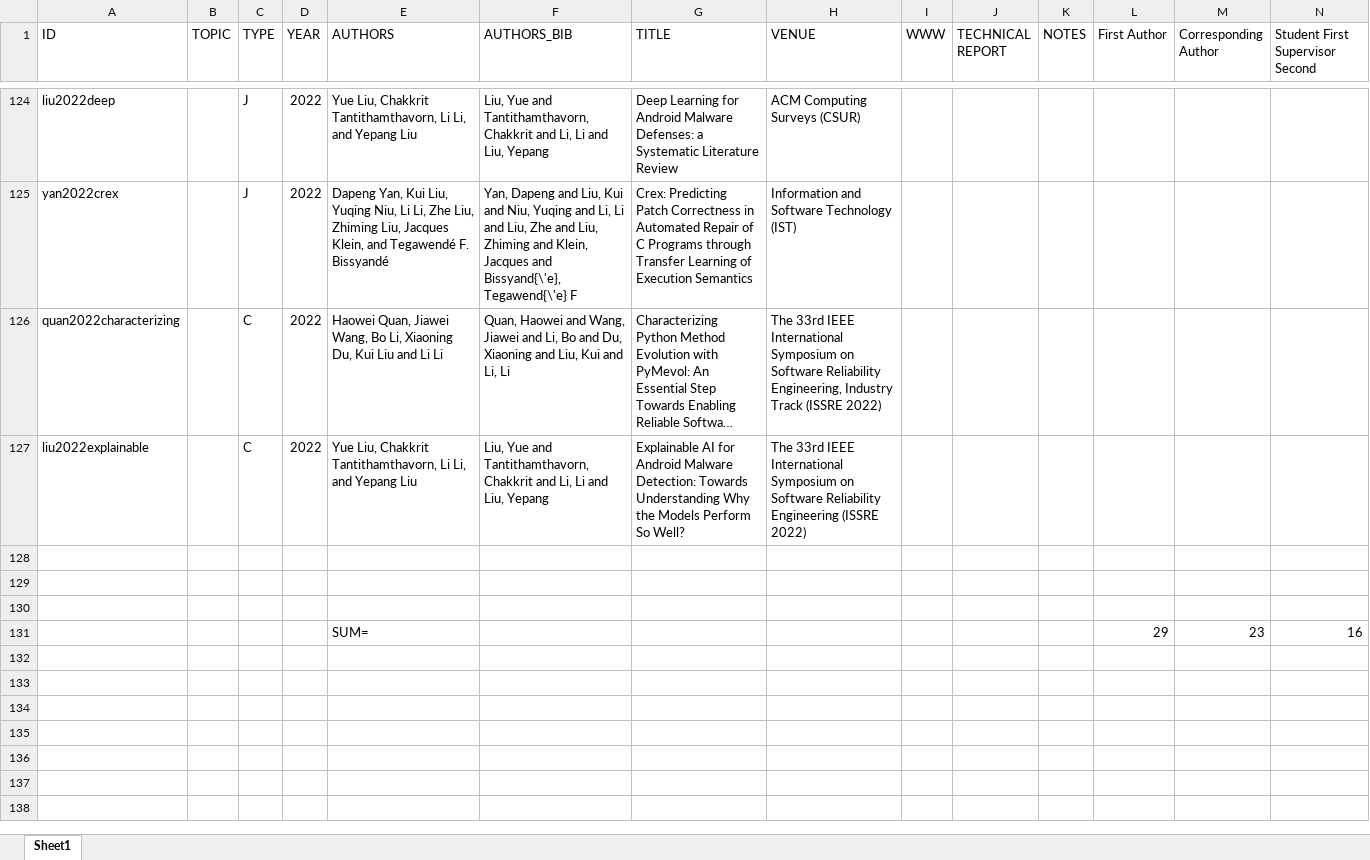
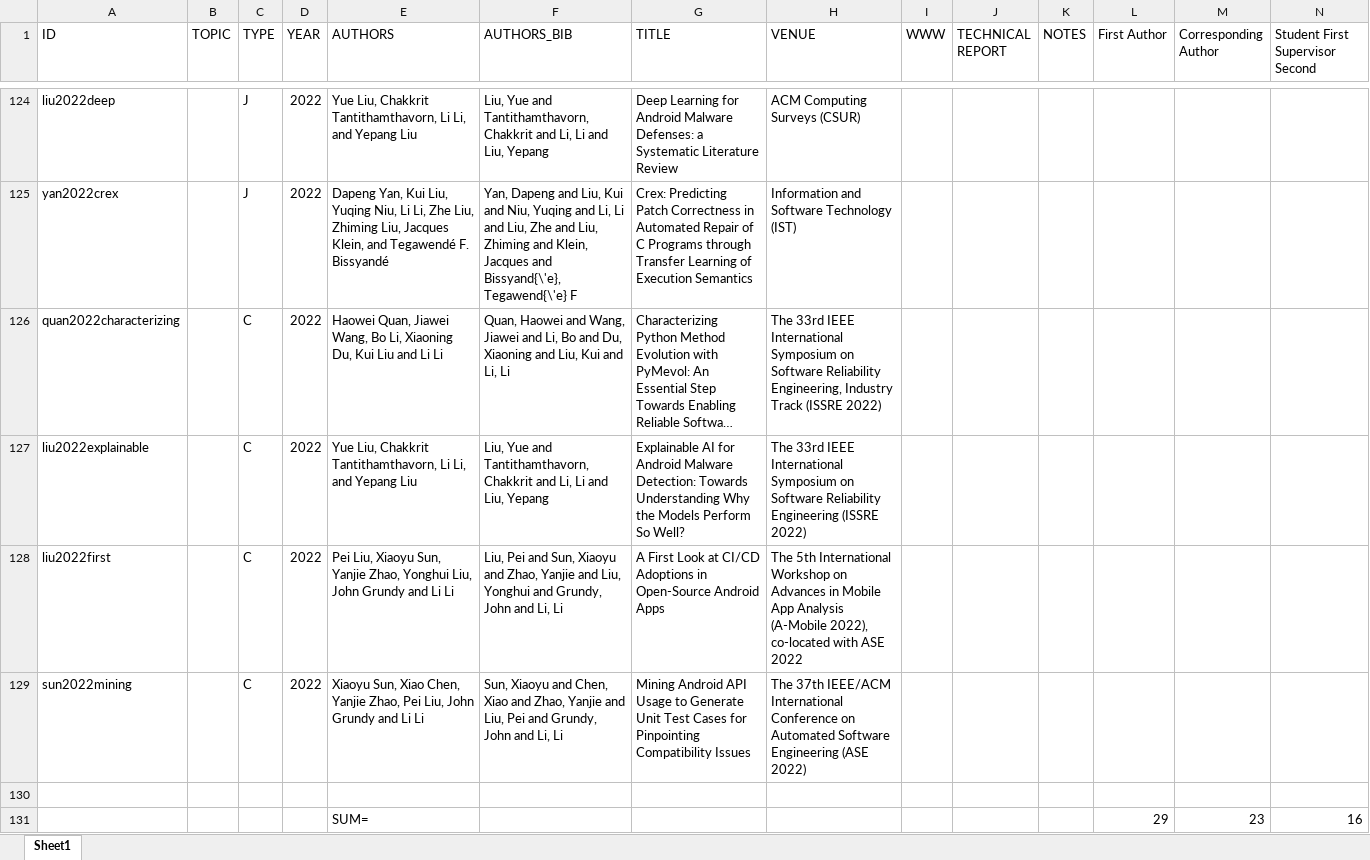
Before and after one commit to lilicoding/lilicoding.github.io, an Excel workbook: src/li-publications.xlsx, sheet Sheet1, drawn as a sheet; only a part is shown, gaps mark what is left out; long unchanged cells end in …; values as stored, in another font and other column widths than the file's, no borders; rows hold the shown columns only; the diff names each change by its address in the sheet, - before the commit and + after, or states it on an @@ line.

```diff
--- a/src/li-publications.xlsx (sheet Sheet1)
+++ b/src/li-publications.xlsx (sheet Sheet1)
-row 128: (empty)
+row 128: liu2022first |  | C | 2022 | Pei Liu, Xiaoyu Sun, Yanjie Zhao, Yonghui Liu, John Grundy and Li Li | Liu, Pei and Sun, Xiaoyu and Zhao, Yanjie and Liu, Yonghui and Grundy, John and Li, Li | A First Look at CI/CD Adoptions in Open-Source Android Apps | The 5th International Workshop on Advances in Mobile App Analysis (A-Mobile 2022), co-located with ASE 2022
-row 129: (empty)
+row 129: sun2022mining |  | C | 2022 | Xiaoyu Sun, Xiao Chen, Yanjie Zhao, Pei Liu, John Grundy and Li Li | Sun, Xiaoyu and Chen, Xiao and Zhao, Yanjie and Liu, Pei and Grundy, John and Li, Li | Mining Android API Usage to Generate Unit Test Cases for Pinpointing Compatibility Issues | The 37th IEEE/ACM International Conference on Automated Software Engineering (ASE 2022)
```
Also changed, not shown: 3 other files.
